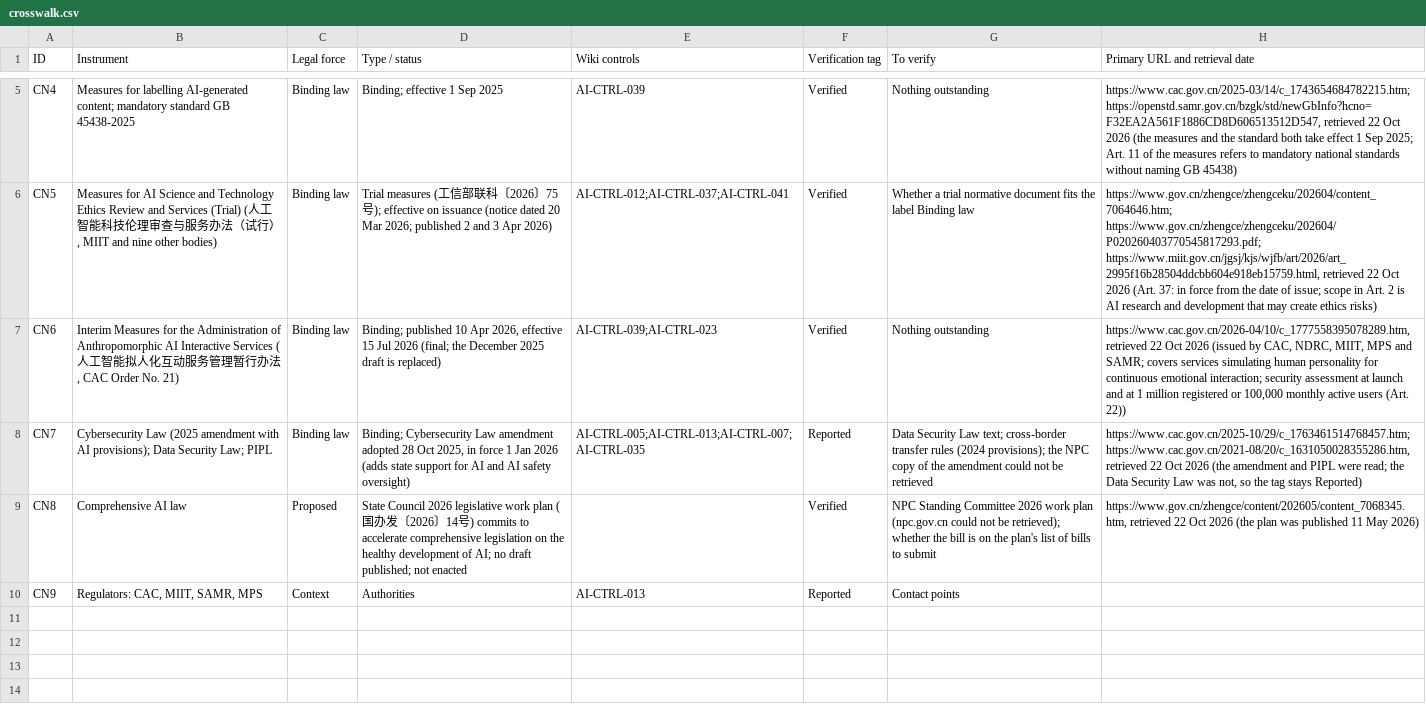
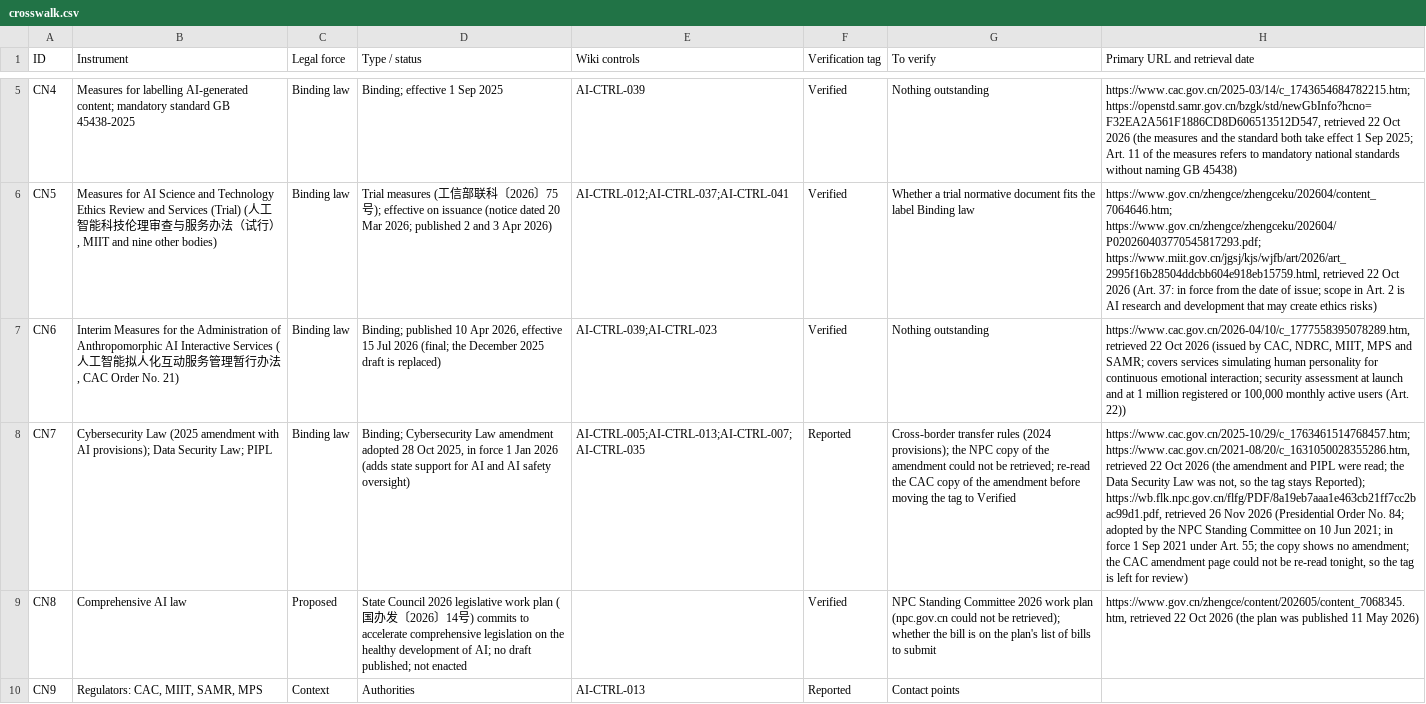
Before and after one commit to nachi065/AI-Security-Wiki, a CSV file: source/16_China_AI_Compliance/data/crosswalk.csv, drawn as a sheet; only a part is shown, gaps mark what is left out; the diff names each change by its address in the sheet, - before the commit and + after, or states it on an @@ line.

```diff
--- a/source/16_China_AI_Compliance/data/crosswalk.csv
+++ b/source/16_China_AI_Compliance/data/crosswalk.csv
-G8 (To verify): Data Security Law text; cross-border transfer rules (2024 provisions); the NPC copy of the amendment could not be retrieved
+G8 (To verify): Cross-border transfer rules (2024 provisions); the NPC copy of the amendment could not be retrieved; re-read the CAC copy of the amendment before moving the tag to Verified
-H8 (Primary URL and retrieval date): …tag stays Reported)
+H8 (Primary URL and retrieval date): …tag stays Reported); https://wb.flk.npc.gov.cn/flfg/PDF/8a19eb7aaa1e463cb21ff7cc2bac99d1.pdf, retrieved 26 Nov 2026 (Presidential Order No. 84; adopted by the NPC Standing Committee on 10 Jun 2021; in force 1 Sep 2021 under Art. 55; the copy shows no amendment; the CAC amendment page could not be re-read tonight, so the tag is left for review)
```
Also changed, not shown: 16_China_AI_Compliance/data/crosswalk.csv, 5 other files.
